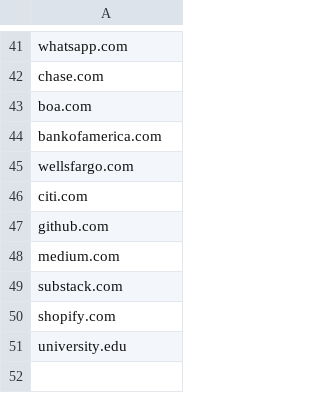
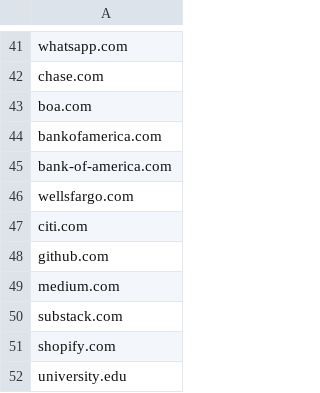
Before and after one commit to AVijit005/Spam-Email-Detection, a CSV file: data/trusted_domains.csv, drawn as a sheet; only a part is shown, gaps mark what is left out; the diff names each change by its address in the sheet, - before the commit and + after, or states it on an @@ line.

Commit message:
Add bank-of-america.com to trusted domains

```diff
--- a/data/trusted_domains.csv
+++ b/data/trusted_domains.csv
+row 45: bank-of-america.com
```
